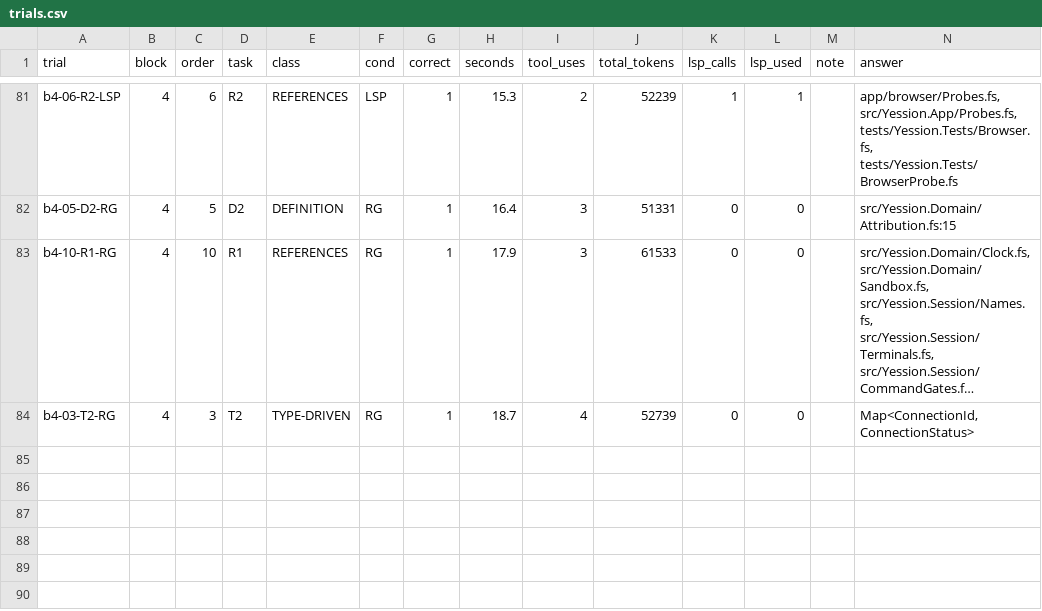
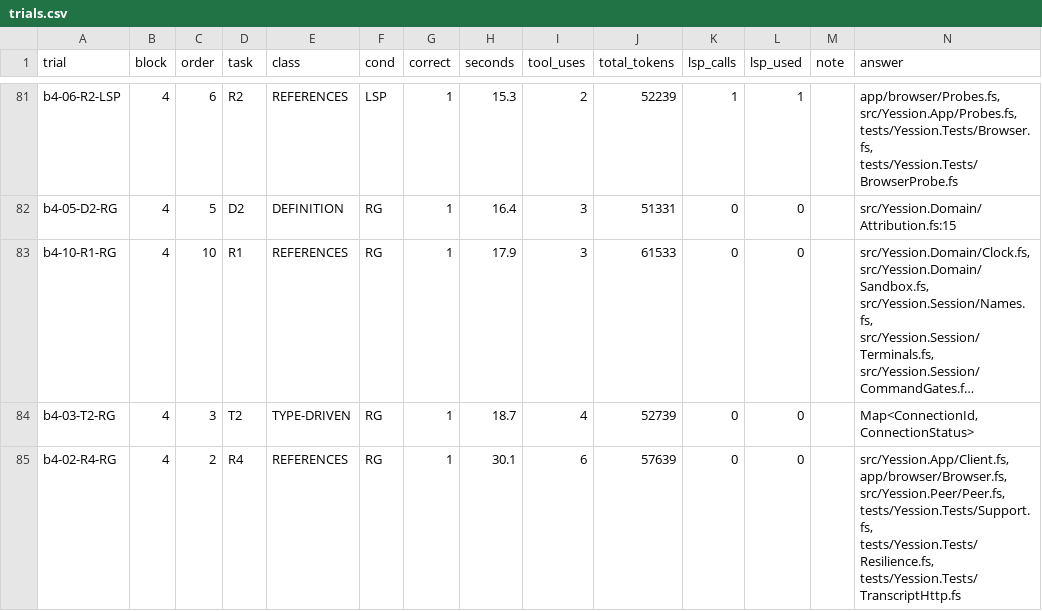
Before and after one commit to trinketworks/yession, a CSV file: experiments/lsp-vs-rg/A/trials.csv, drawn as a sheet; only a part is shown, gaps mark what is left out; long unchanged cells end in …; the diff names each change by its address in the sheet, - before the commit and + after, or states it on an @@ line.

```diff
--- a/experiments/lsp-vs-rg/A/trials.csv
+++ b/experiments/lsp-vs-rg/A/trials.csv
+row 85: b4-02-R4-RG | 4 | 2 | R4 | REFERENCES | RG | 1 | 30.1 | 6 | 57639 | 0 | 0 |  | src/Yession.App/Client.fs, app/browser/Browser.fs, src/Yession.Peer/Peer.fs, tests/Yession.Tests/Support.fs, tests/Yession.Tests/Resilience.fs, tests/Yession.Tests/TranscriptHttp.fs
```
